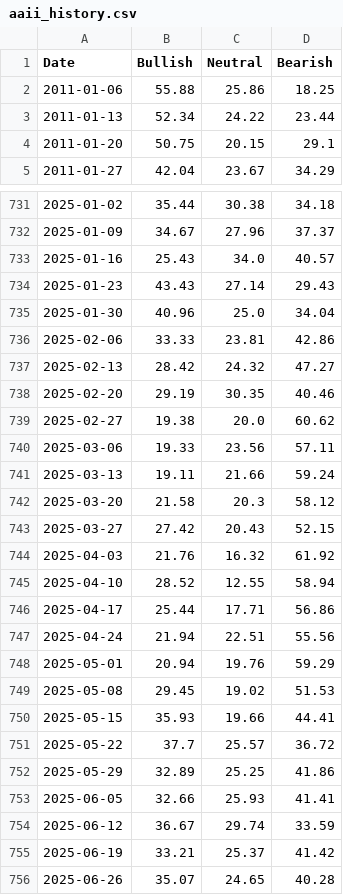
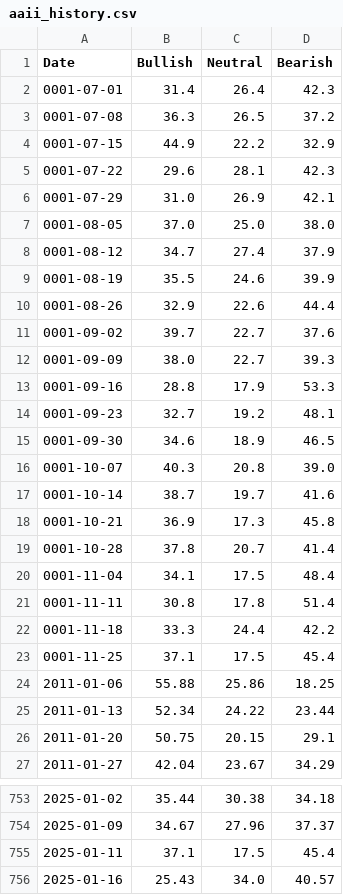
Before and after one commit to pjcoderz/us-fear-greed-radar, a CSV file: data/aaii_history.csv, drawn as a sheet; only a part is shown, gaps mark what is left out; the shorter side is filled out with more unchanged rows; the diff names each change by its address in the sheet, - before the commit and + after, or states it on an @@ line.

```diff
--- a/data/aaii_history.csv
+++ b/data/aaii_history.csv
+row 2: 0001-07-01 | 31.4 | 26.4 | 42.3
+row 3: 0001-07-08 | 36.3 | 26.5 | 37.2
+row 4: 0001-07-15 | 44.9 | 22.2 | 32.9
+row 5: 0001-07-22 | 29.6 | 28.1 | 42.3
+row 6: 0001-07-29 | 31.0 | 26.9 | 42.1
+row 7: 0001-08-05 | 37.0 | 25.0 | 38.0
+row 8: 0001-08-12 | 34.7 | 27.4 | 37.9
+row 9: 0001-08-19 | 35.5 | 24.6 | 39.9
+row 10: 0001-08-26 | 32.9 | 22.6 | 44.4
+row 11: 0001-09-02 | 39.7 | 22.7 | 37.6
+row 12: 0001-09-09 | 38.0 | 22.7 | 39.3
+row 13: 0001-09-16 | 28.8 | 17.9 | 53.3
+row 14: 0001-09-23 | 32.7 | 19.2 | 48.1
+row 15: 0001-09-30 | 34.6 | 18.9 | 46.5
+row 16: 0001-10-07 | 40.3 | 20.8 | 39.0
+row 17: 0001-10-14 | 38.7 | 19.7 | 41.6
+row 18: 0001-10-21 | 36.9 | 17.3 | 45.8
+row 19: 0001-10-28 | 37.8 | 20.7 | 41.4
+row 20: 0001-11-04 | 34.1 | 17.5 | 48.4
+row 21: 0001-11-11 | 30.8 | 17.8 | 51.4
+row 22: 0001-11-18 | 33.3 | 24.4 | 42.2
+row 23: 0001-11-25 | 37.1 | 17.5 | 45.4
+row 755: 2025-01-11 | 37.1 | 17.5 | 45.4
```
Also changed, not shown: data/history_backtest.csv, 1 other file.
